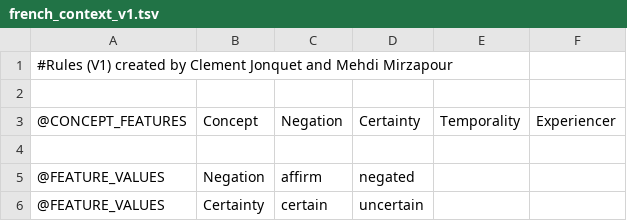
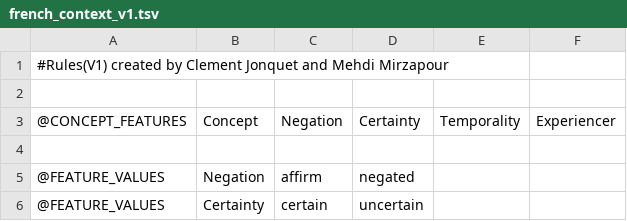
Before and after one commit to practikpharma/FrenchFastContext, a TSV file: french_context_v1.tsv, drawn as a sheet; only a part is shown.

Commit message:
V1 of french context cues

```diff
--- a/french_context_v1.tsv
+++ b/french_context_v1.tsv
@@ -1,2 +1,2 @@
-#Rules (V1) created by Clement Jonquet and Mehdi Mirzapour
+#Rules(V1) created by Clement Jonquet and Mehdi Mirzapour
 
```
